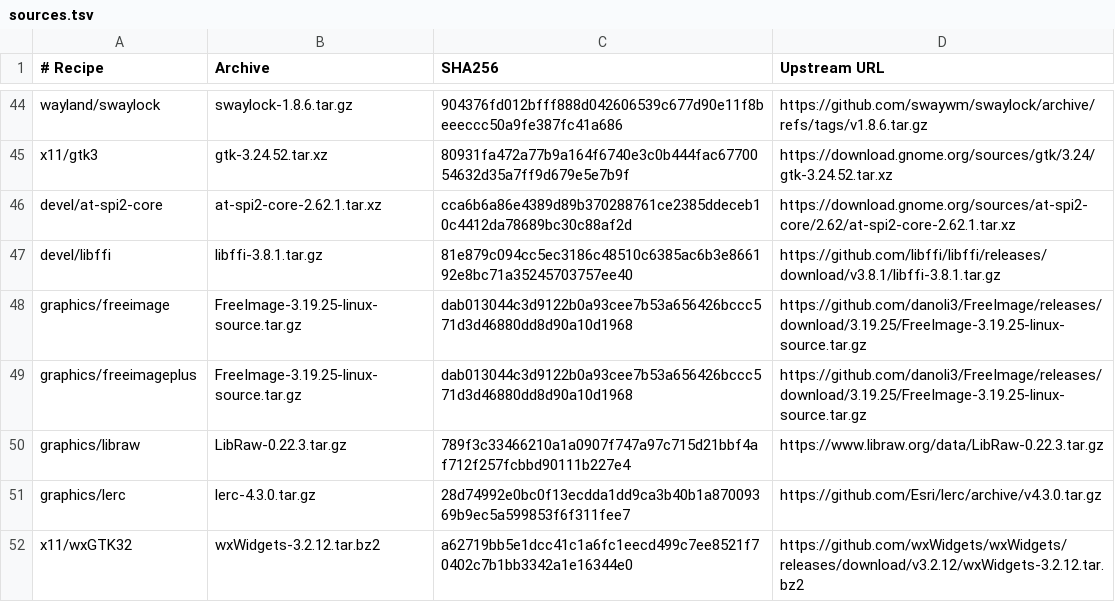
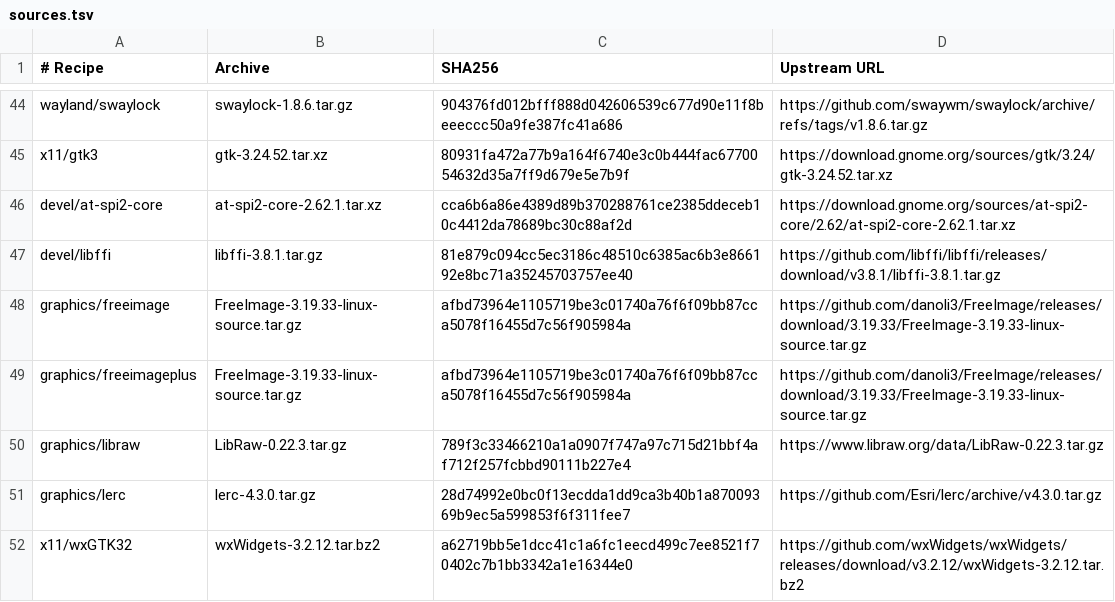
Before and after one commit to oxtech-ember/EmberBSD-Ports, a TSV file: profiles/common-graphics/sources.tsv, drawn as a sheet; only a part is shown, gaps mark what is left out.

Commit message:
Update FreeImage and FreeImagePlus to 3.19.33 and rebuild the AArch64 OCCT consumer

```diff
--- a/profiles/common-graphics/sources.tsv
+++ b/profiles/common-graphics/sources.tsv
@@ -47,4 +47,4 @@ devel/at-spi2-core	at-spi2-core-2.62.1.tar.xz	cca6b6a86e4389d89b370288761ce2385d
 devel/libffi	libffi-3.8.1.tar.gz	81e879c094cc5ec3186c48510c6385ac6b3e866192e8bc71a35245703757ee40	https://github.com/libffi/libffi/releases/download/v3.8.1/libffi-3.8.1.tar.gz
-graphics/freeimage	FreeImage-3.19.25-linux-source.tar.gz	dab013044c3d9122b0a93cee7b53a656426bccc571d3d46880dd8d90a10d1968	https://github.com/danoli3/FreeImage/releases/download/3.19.25/FreeImage-3.19.25-linux-source.tar.gz
-graphics/freeimageplus	FreeImage-3.19.25-linux-source.tar.gz	dab013044c3d9122b0a93cee7b53a656426bccc571d3d46880dd8d90a10d1968	https://github.com/danoli3/FreeImage/releases/download/3.19.25/FreeImage-3.19.25-linux-source.tar.gz
+graphics/freeimage	FreeImage-3.19.33-linux-source.tar.gz	afbd73964e1105719be3c01740a76f6f09bb87cca5078f16455d7c56f905984a	https://github.com/danoli3/FreeImage/releases/download/3.19.33/FreeImage-3.19.33-linux-source.tar.gz
+graphics/freeimageplus	FreeImage-3.19.33-linux-source.tar.gz	afbd73964e1105719be3c01740a76f6f09bb87cca5078f16455d7c56f905984a	https://github.com/danoli3/FreeImage/releases/download/3.19.33/FreeImage-3.19.33-linux-source.tar.gz
 graphics/libraw	LibRaw-0.22.3.tar.gz	789f3c33466210a1a0907f747a97c715d21bbf4af712f257fcbbd90111b227e4	https://www.libraw.org/data/LibRaw-0.22.3.tar.gz
```
Also changed, not shown: 20 other files.
